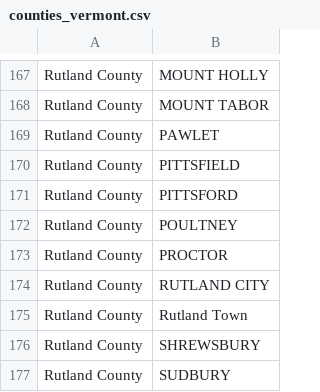
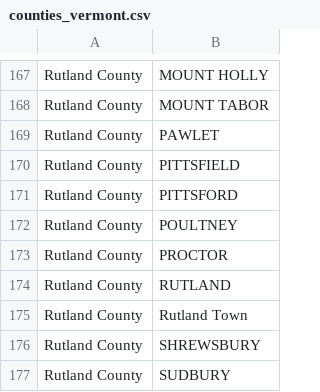
Before and after one commit to oke-w/election, a CSV file: counties_vermont.csv, drawn as a sheet; only a part is shown, gaps mark what is left out.

Commit message:
Fixed Rutland City -> Rutland

```diff
--- a/counties_vermont.csv
+++ b/counties_vermont.csv
@@ -173,3 +173,3 @@ Rutland County,POULTNEY
 Rutland County,PROCTOR
-Rutland County,RUTLAND CITY
+Rutland County,RUTLAND
 Rutland County,Rutland Town
```
